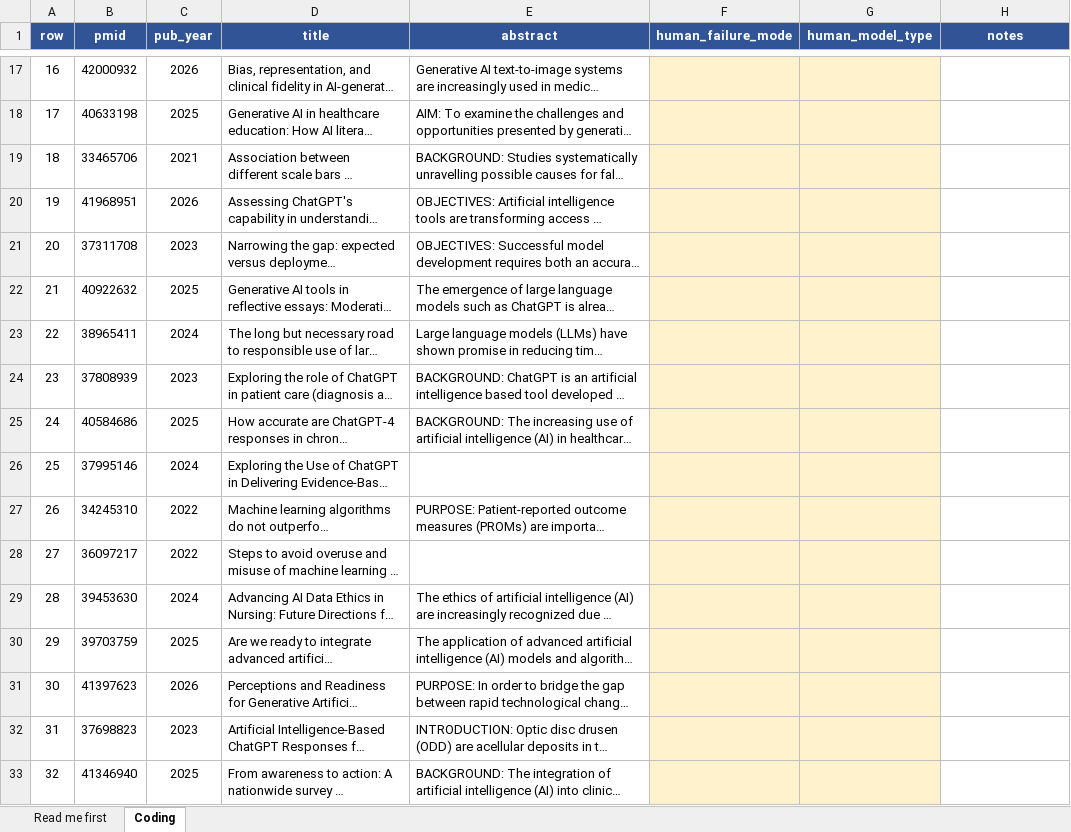
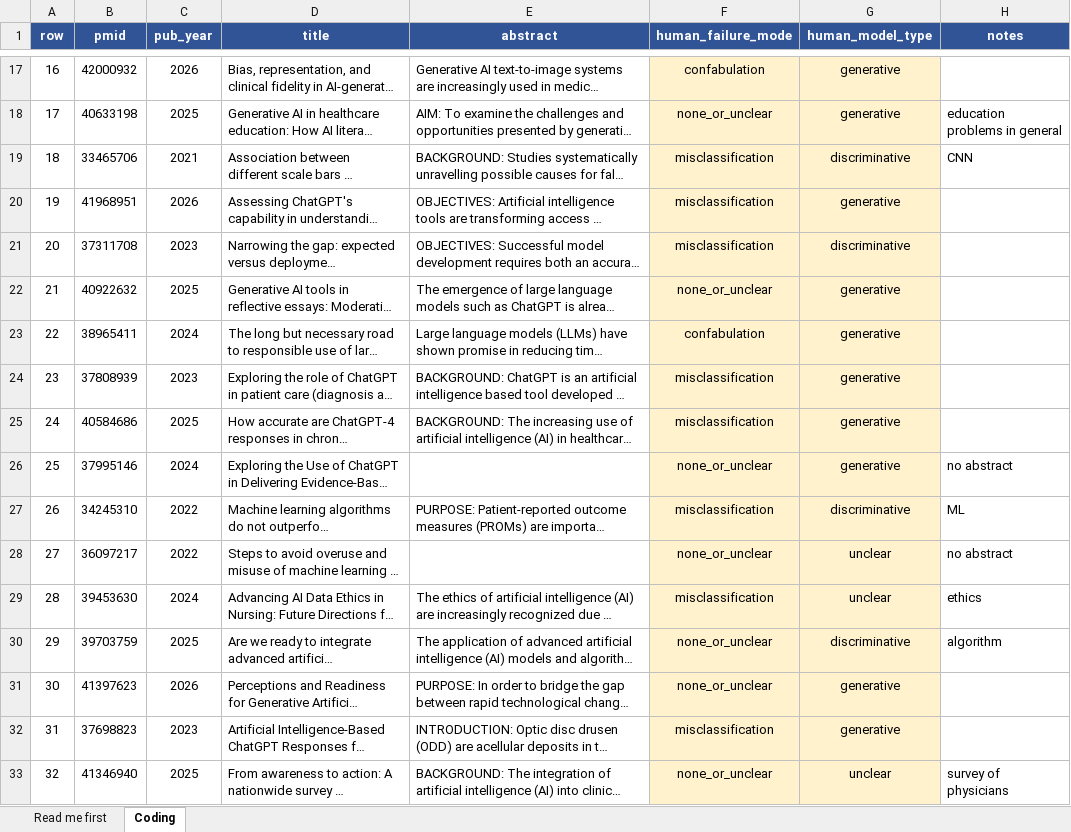
Before and after one commit to Lixing-Kingsley-Wang/ai-narratives-2026, an Excel workbook: output/analyses/q7_validation_coding.xlsx, sheet Coding, drawn as a sheet; only a part is shown, gaps mark what is left out; long unchanged cells end in …; values as stored, in another font and other column widths than the file's, no borders; the diff covers the shown part only; the diff names each change by its address in the sheet, - before the commit and + after, or states it on an @@ line.

```diff
--- a/output/analyses/q7_validation_coding.xlsx (sheet Coding)
+++ b/output/analyses/q7_validation_coding.xlsx (sheet Coding)
-F17 (human_failure_mode): (empty)
+F17 (human_failure_mode): confabulation
-G17:G18 (human_model_type): (empty)
+G17:G18 (human_model_type): generative
-F18 (human_failure_mode): (empty)
+F18 (human_failure_mode): none_or_unclear
-H18 (notes): (empty)
+H18 (notes): education problems in general
-F19:F21 (human_failure_mode): (empty)
+F19:F21 (human_failure_mode): misclassification
-G19 (human_model_type): (empty)
+G19 (human_model_type): discriminative
-H19 (notes): (empty)
+H19 (notes): CNN
-G20 (human_model_type): (empty)
+G20 (human_model_type): generative
-G21 (human_model_type): (empty)
+G21 (human_model_type): discriminative
-F22 (human_failure_mode): (empty)
+F22 (human_failure_mode): none_or_unclear
-G22:G26 (human_model_type): (empty)
+G22:G26 (human_model_type): generative
-F23 (human_failure_mode): (empty)
+F23 (human_failure_mode): confabulation
-F24:F25 (human_failure_mode): (empty)
+F24:F25 (human_failure_mode): misclassification
-F26 (human_failure_mode): (empty)
+F26 (human_failure_mode): none_or_unclear
-H26 (notes): (empty)
+H26 (notes): no abstract
-F27 (human_failure_mode): (empty)
+F27 (human_failure_mode): misclassification
-G27 (human_model_type): (empty)
+G27 (human_model_type): discriminative
-H27 (notes): (empty)
+H27 (notes): ML
-F28 (human_failure_mode): (empty)
+F28 (human_failure_mode): none_or_unclear
-G28:G29 (human_model_type): (empty)
+G28:G29 (human_model_type): unclear
-H28 (notes): (empty)
+H28 (notes): no abstract
-F29 (human_failure_mode): (empty)
+F29 (human_failure_mode): misclassification
-H29 (notes): (empty)
+H29 (notes): ethics
-F30:F31 (human_failure_mode): (empty)
+F30:F31 (human_failure_mode): none_or_unclear
-G30 (human_model_type): (empty)
+G30 (human_model_type): discriminative
-H30 (notes): (empty)
+H30 (notes): algorithm
-G31:G32 (human_model_type): (empty)
+G31:G32 (human_model_type): generative
-F32 (human_failure_mode): (empty)
+F32 (human_failure_mode): misclassification
-F33 (human_failure_mode): (empty)
+F33 (human_failure_mode): none_or_unclear
-G33 (human_model_type): (empty)
+G33 (human_model_type): unclear
-H33 (notes): (empty)
+H33 (notes): survey of physicians
```
Also changed, not shown: 249 edited cells elsewhere in this sheet, 4 other files.
